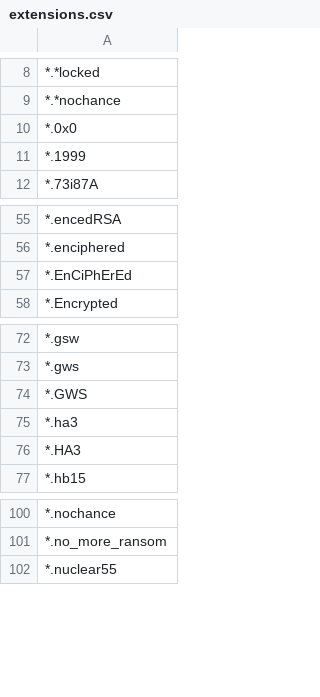
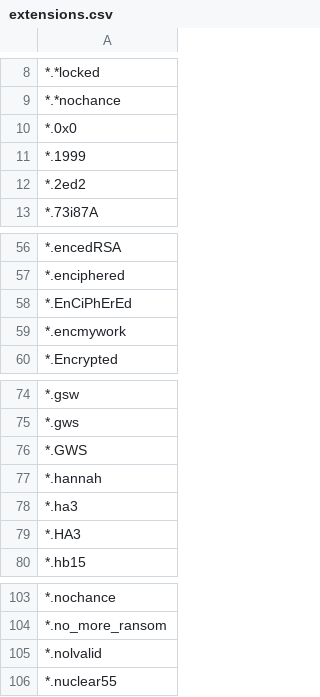
Before and after one commit to kinomakino/ransomware_file_extensions, a CSV file: extensions.csv, drawn as a sheet; only a part is shown, gaps mark what is left out; the diff names each change by its address in the sheet, - before the commit and + after, or states it on an @@ line.

Commit message:
Update extensions.csv

```diff
--- a/extensions.csv
+++ b/extensions.csv
+row 12: *.2ed2
+row 59: *.encmywork
+row 77: *.hannah
+row 105: *.nolvalid
```
